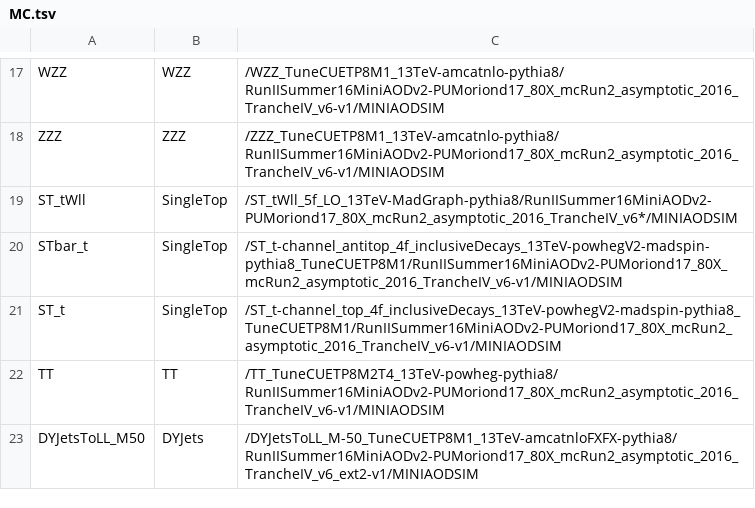
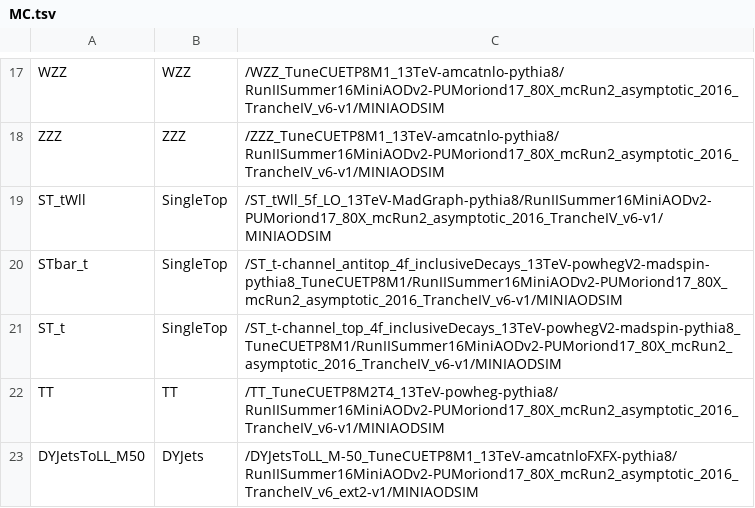
Before and after one commit to cms-kr/TZWi, a TSV file: NanoAODProduction/data/datasets/2016/MC.tsv, drawn as a sheet; only a part is shown, gaps mark what is left out.

```diff
--- a/NanoAODProduction/data/datasets/2016/MC.tsv
+++ b/NanoAODProduction/data/datasets/2016/MC.tsv
@@ -18,3 +18,3 @@ WZZ	WZZ	/WZZ_TuneCUETP8M1_13TeV-amcatnlo-pythia8/RunIISummer16MiniAODv2-PUMorion
 ZZZ	ZZZ	/ZZZ_TuneCUETP8M1_13TeV-amcatnlo-pythia8/RunIISummer16MiniAODv2-PUMoriond17_80X_mcRun2_asymptotic_2016_TrancheIV_v6-v1/MINIAODSIM
-ST_tWll	SingleTop	/ST_tWll_5f_LO_13TeV-MadGraph-pythia8/RunIISummer16MiniAODv2-PUMoriond17_80X_mcRun2_asymptotic_2016_TrancheIV_v6*/MINIAODSIM
+ST_tWll	SingleTop	/ST_tWll_5f_LO_13TeV-MadGraph-pythia8/RunIISummer16MiniAODv2-PUMoriond17_80X_mcRun2_asymptotic_2016_TrancheIV_v6-v1/MINIAODSIM
 STbar_t	SingleTop	/ST_t-channel_antitop_4f_inclusiveDecays_13TeV-powhegV2-madspin-pythia8_TuneCUETP8M1/RunIISummer16MiniAODv2-PUMoriond17_80X_mcRun2_asymptotic_2016_TrancheIV_v6-v1/MINIAODSIM
```
Also changed, not shown: NanoAODProduction/data/datasets/2016/RD_SingleLepton.tsv.
